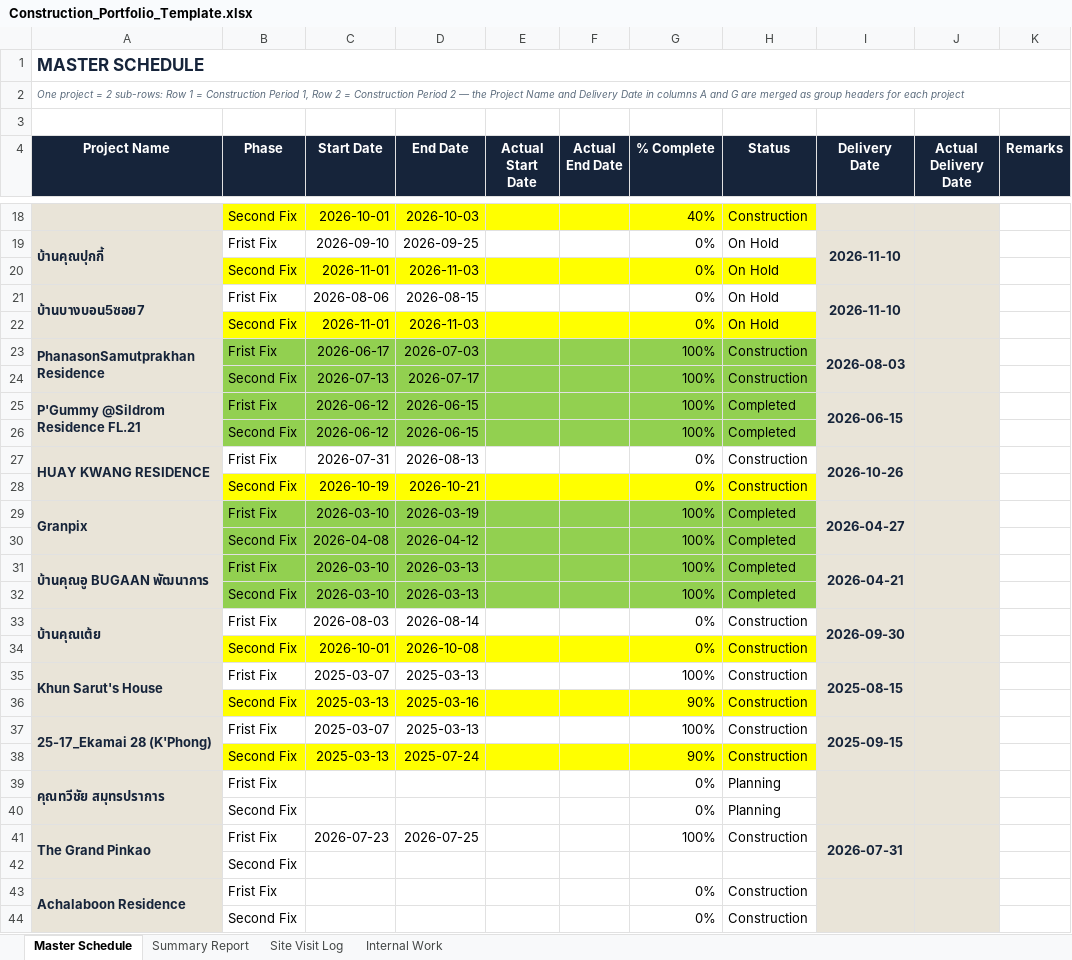
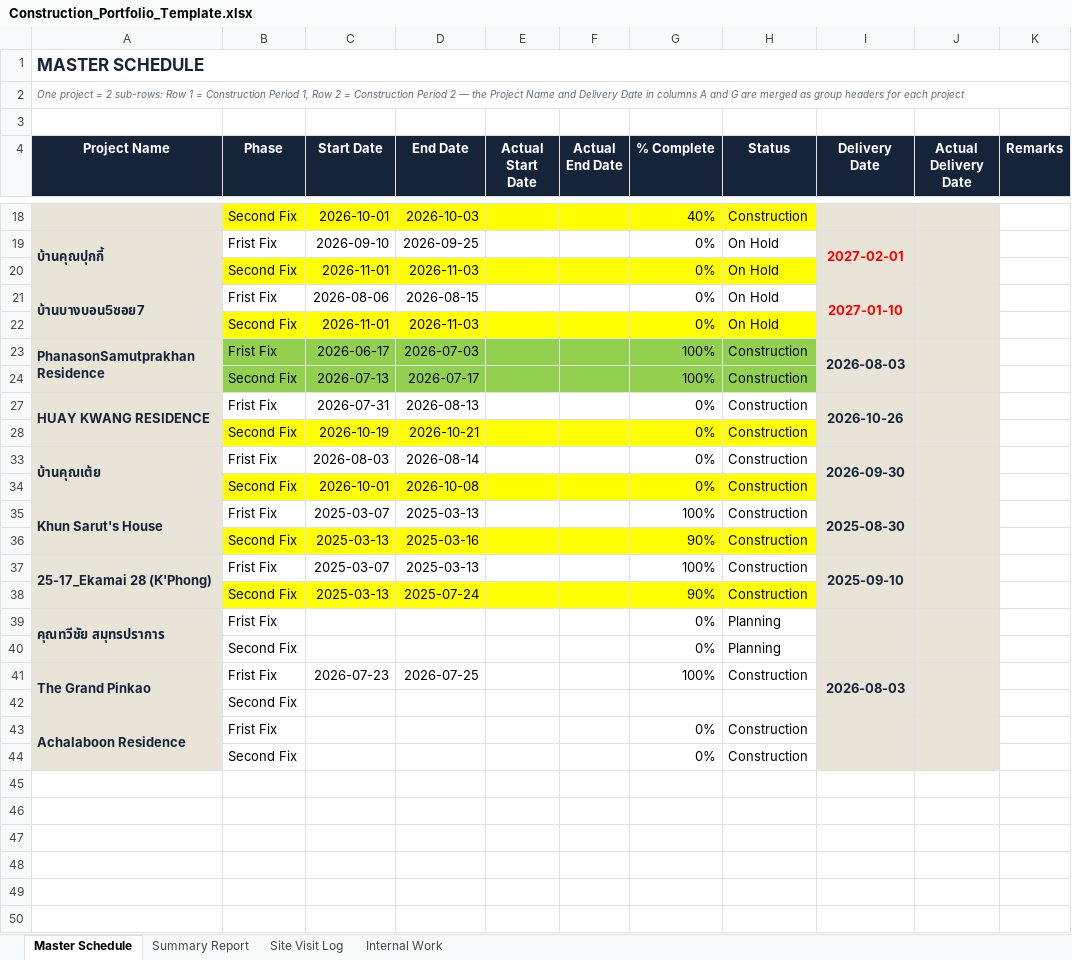
Before and after one commit to wyuwachotiphan-crypto/CM-Dashborad, an Excel workbook: Construction_Portfolio_Template.xlsx, sheet Master Schedule, drawn as a sheet; only a part is shown, gaps mark what is left out; values as stored, in another font and other column widths than the file's, no borders; the diff covers the shown part only; the diff names each change by its address in the sheet, - before the commit and + after, or states it on an @@ line.

Commit message:
Update dashboard/data (2026-07-31 13:42)

```diff
--- a/Construction_Portfolio_Template.xlsx (sheet Master Schedule)
+++ b/Construction_Portfolio_Template.xlsx (sheet Master Schedule)
-I19 (Delivery Date): 2026-11-10
+I19 (Delivery Date): 2027-02-01
-I19 text colour: #16243A
+I19 text colour: #FF0000
-I21 (Delivery Date): 2026-11-10
+I21 (Delivery Date): 2027-01-10
-I21 text colour: #16243A
+I21 text colour: #FF0000
@@ row 25 hidden: P'Gummy @Sildrom Residence FL.21 | Frist Fix | 2026-06-12 | 2026-06-15 |  |  | 100% | Completed | 2026-06-15 @@
@@ row 26 hidden:  | Second Fix | 2026-06-12 | 2026-06-15 |  |  | 100% | Completed @@
@@ row 29 hidden: Granpix | Frist Fix | 2026-03-10 | 2026-03-19 |  |  | 100% | Completed | 2026-04-27 @@
@@ row 30 hidden:  | Second Fix | 2026-04-08 | 2026-04-12 |  |  | 100% | Completed @@
@@ row 31 hidden: บ้านคุณอู BUGAAN พัฒนาการ | Frist Fix | 2026-03-10 | 2026-03-13 |  |  | 100% | Completed | 2026-04-21 @@
@@ row 32 hidden:  | Second Fix | 2026-03-10 | 2026-03-13 |  |  | 100% | Completed @@
-I35 (Delivery Date): 2025-08-15
+I35 (Delivery Date): 2025-08-30
-I37 (Delivery Date): 2025-09-15
+I37 (Delivery Date): 2025-09-10
-I41 (Delivery Date): 2026-07-31
+I41 (Delivery Date): 2026-08-03
```
Also changed, not shown: 9 hidden or unhidden rows elsewhere in this sheet, sheet Summary Report, 2 other files.
